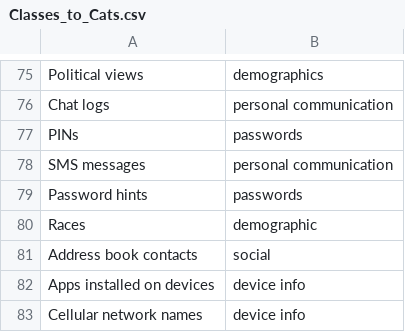
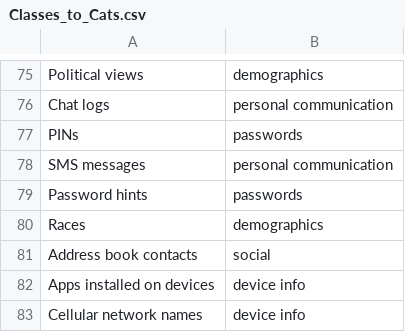
Before and after one commit to isbdiri/Data-Breach, a CSV file: collect_data/Classes_to_Cats.csv, drawn as a sheet; only a part is shown, gaps mark what is left out.

```diff
--- a/collect_data/Classes_to_Cats.csv
+++ b/collect_data/Classes_to_Cats.csv
@@ -79,3 +79,3 @@ SMS messages,personal communication
 Password hints,passwords
-Races,demographic
+Races,demographics
 Address book contacts,social
```
Also changed, not shown: collect_data/final/scatter_data.csv, 8 other files.
